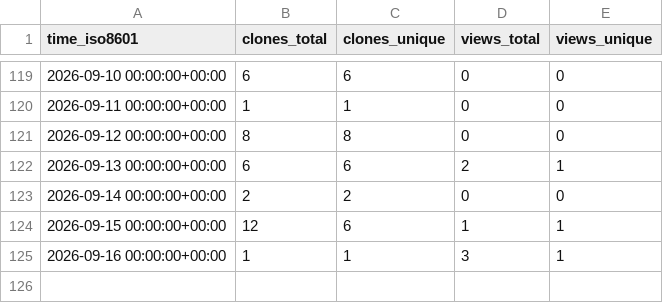
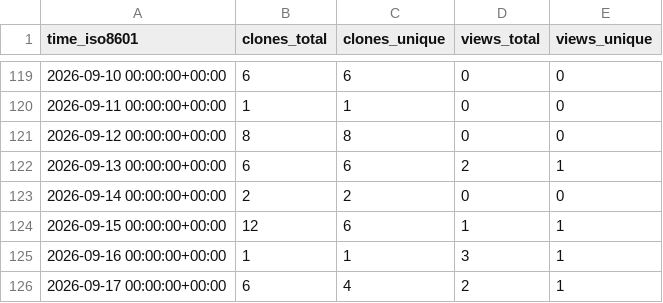
Before and after one commit to mod-one/macc, a CSV file: mod-one/macc/ghrs-data/views_clones_aggregate.csv, drawn as a sheet; only a part is shown, gaps mark what is left out.

```diff
--- a/mod-one/macc/ghrs-data/views_clones_aggregate.csv
+++ b/mod-one/macc/ghrs-data/views_clones_aggregate.csv
@@ -125 +125,2 @@ time_iso8601,clones_total,clones_unique,views_total,views_unique
 2026-09-16 00:00:00+00:00,1,1,3,1
+2026-09-17 00:00:00+00:00,6,4,2,1
```
Also changed, not shown: 1 other file.
